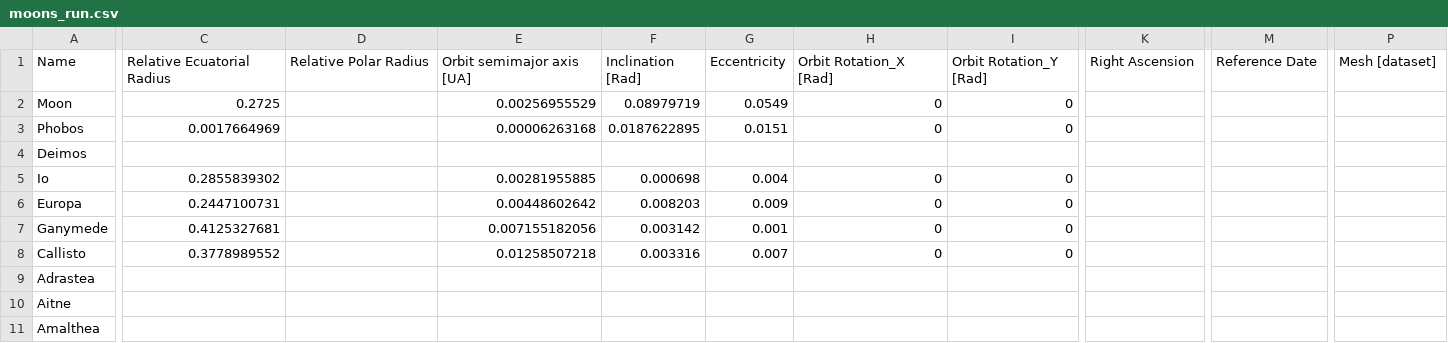
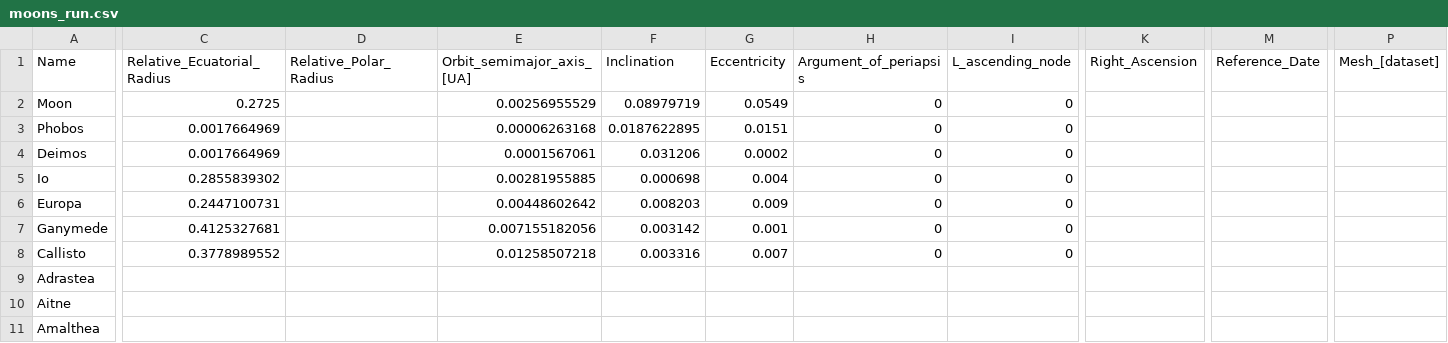
Before and after one commit to SEscobedo/AstraSolaris, a CSV file: data/moons_run.csv, drawn as a sheet; only a part is shown, gaps mark what is left out; the diff covers the shown part only; the diff names each change by its address in the sheet, - before the commit and + after, or states it on an @@ line.

```diff
--- a/data/moons_run.csv
+++ b/data/moons_run.csv
-C1: Relative Ecuatorial Radius
+C1: Relative_Ecuatorial_Radius
-D1: Relative Polar Radius
+D1: Relative_Polar_Radius
-E1: Orbit semimajor axis [UA]
+E1: Orbit_semimajor_axis_[UA]
-F1: Inclination [Rad]
+F1: Inclination
-H1: Orbit Rotation_X [Rad]
+H1: Argument_of_periapsis
-I1: Orbit Rotation_Y [Rad]
+I1: L_ascending_node
-K1: Right Ascension
+K1: Right_Ascension
-M1: Reference Date
+M1: Reference_Date
-P1: Mesh [dataset]
+P1: Mesh_[dataset]
-C4 (Relative_Ecuatorial_Radius): (empty)
+C4 (Relative_Ecuatorial_Radius): 0.0017664969
-E4 (Orbit_semimajor_axis_[UA]): (empty)
+E4 (Orbit_semimajor_axis_[UA]): 0.0001567061
-F4 (Inclination): (empty)
+F4 (Inclination): 0.031206
-G4 (Eccentricity): (empty)
+G4 (Eccentricity): 0.0002
-H4 (Argument_of_periapsis): (empty)
+H4 (Argument_of_periapsis): 0
-I4 (L_ascending_node): (empty)
+I4 (L_ascending_node): 0
```
Also changed, not shown: 2 edited cells elsewhere in this file, data/dwarf_planets_run.csv, data/planets_run.csv, 7 other files.
